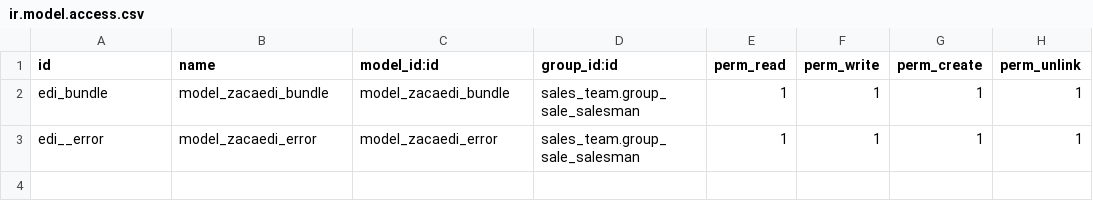
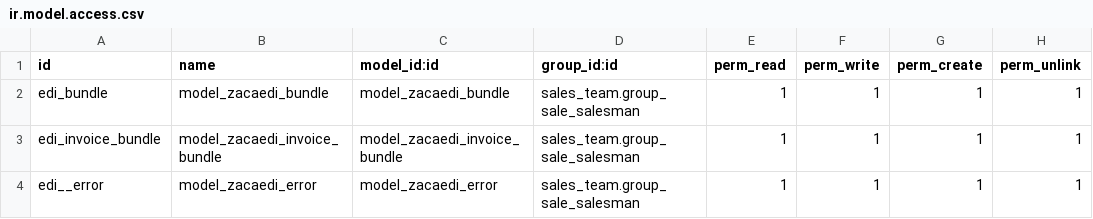
Before and after one commit to Ingetive/zacatrus, a CSV file: zacaedi/security/ir.model.access.csv, drawn as a sheet.

```diff
--- a/zacaedi/security/ir.model.access.csv
+++ b/zacaedi/security/ir.model.access.csv
@@ -2,2 +2,3 @@ id,name,model_id:id,group_id:id,perm_read,perm_write,perm_create,perm_unlink
 edi_bundle,model_zacaedi_bundle,model_zacaedi_bundle,sales_team.group_sale_salesman,1,1,1,1
+edi_invoice_bundle,model_zacaedi_invoice_bundle,model_zacaedi_invoice_bundle,sales_team.group_sale_salesman,1,1,1,1
 edi__error,model_zacaedi_error,model_zacaedi_error,sales_team.group_sale_salesman,1,1,1,1
```
Also changed, not shown: 5 other files.
